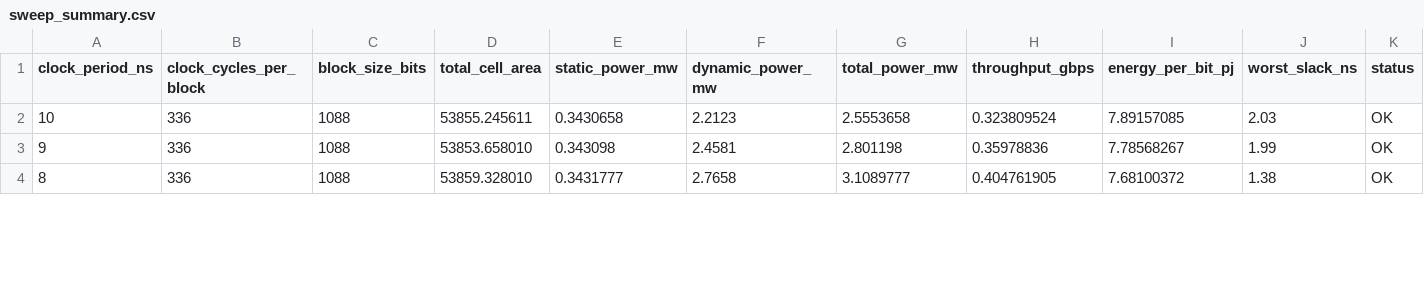
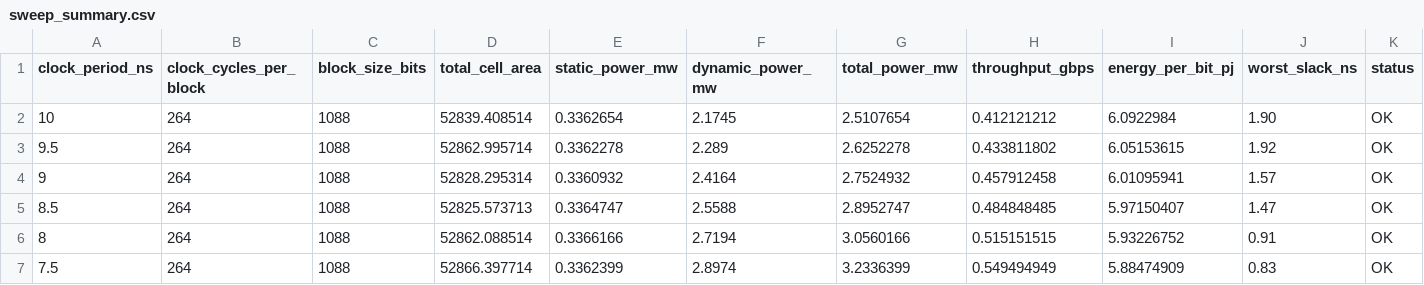
Before and after one commit to Jason1759108/SHA3_undergraduate_research, a CSV file: sweep_summary.csv, drawn as a sheet; only a part is shown; the diff covers the shown part only.

Commit message:
theta C改為wire和D同週期解決，theta chi 從IDLE開始算，- 3週期，10ns Energy = 6.09，最佳2.5ns Energy = 5.57

```diff
--- a/sweep_summary.csv
+++ b/sweep_summary.csv
@@ -1,4 +1,7 @@
 clock_period_ns,clock_cycles_per_block,block_size_bits,total_cell_area,static_power_mw,dynamic_power_mw,total_power_mw,throughput_gbps,energy_per_bit_pj,worst_slack_ns,status
-10,336,1088,53855.245611,0.3430658,2.2123,2.5553658,0.323809524,7.89157085,2.03,OK
-9,336,1088,53853.658010,0.343098,2.4581,2.801198,0.35978836,7.78568267,1.99,OK
-8,336,1088,53859.328010,0.3431777,2.7658,3.1089777,0.404761905,7.68100372,1.38,OK
+10,264,1088,52839.408514,0.3362654,2.1745,2.5107654,0.412121212,6.0922984,1.90,OK
+9.5,264,1088,52862.995714,0.3362278,2.289,2.6252278,0.433811802,6.05153615,1.92,OK
+9,264,1088,52828.295314,0.3360932,2.4164,2.7524932,0.457912458,6.01095941,1.57,OK
+8.5,264,1088,52825.573713,0.3364747,2.5588,2.8952747,0.484848485,5.97150407,1.47,OK
+8,264,1088,52862.088514,0.3366166,2.7194,3.0560166,0.515151515,5.93226752,0.91,OK
+7.5,264,1088,52866.397714,0.3362399,2.8974,3.2336399,0.549494949,5.88474909,0.83,OK
```
Also changed, not shown: 6 added rows and 53 edited cells elsewhere in this file, 2 other files.
